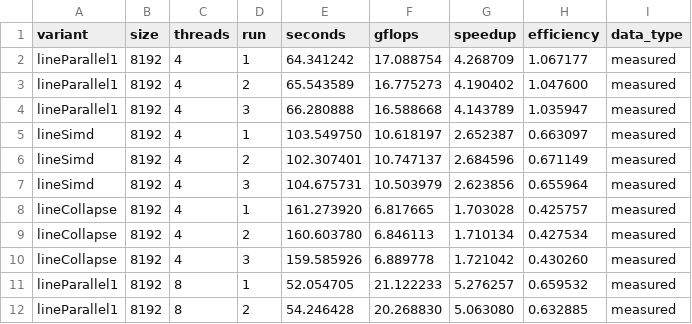
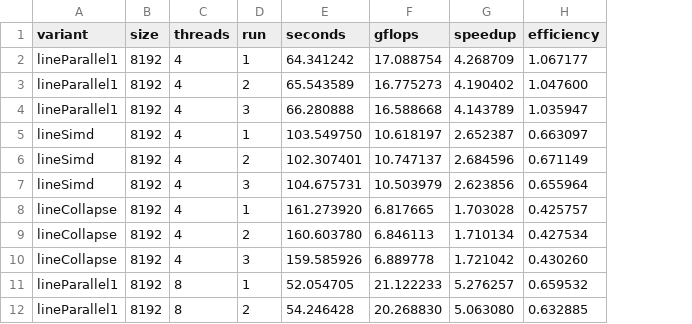
Before and after one commit to diogoalves12/feup-cpd, a CSV file: assign1/results/part2/part2_section2_raw.csv, drawn as a sheet; only a part is shown; the diff names each change by its address in the sheet, - before the commit and + after, or states it on an @@ line.

```diff
--- a/assign1/results/part2/part2_section2_raw.csv
+++ b/assign1/results/part2/part2_section2_raw.csv
-column I (data_type), rows 2-12: all measured
```
Also changed, not shown: assign1/results/part2/part2_section2_summary.csv.
